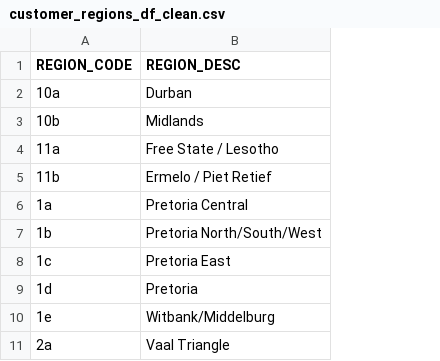
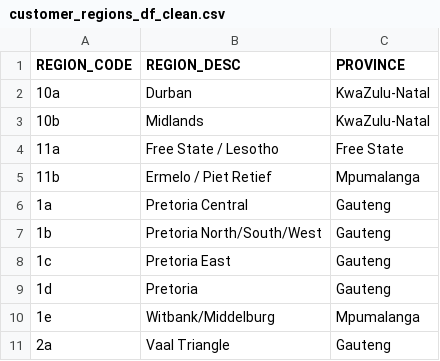
Before and after one commit to THakgvLO/ClearVue-BI-System, a CSV file: clean_data/thakgalo/csv_outputs/customer_regions_df_clean.csv, drawn as a sheet; only a part is shown; the diff names each change by its address in the sheet, - before the commit and + after, or states it on an @@ line.

```diff
--- a/clean_data/thakgalo/csv_outputs/customer_regions_df_clean.csv
+++ b/clean_data/thakgalo/csv_outputs/customer_regions_df_clean.csv
+column C (PROVINCE), rows 2-11: KwaZulu-Natal | KwaZulu-Natal | Free State | Mpumalanga | Gauteng | Gauteng | Gauteng | Gauteng | Mpumalanga | Gauteng
```
Also changed, not shown: clean_data/thakgalo/csv_outputs/customer_categories_df_clean.csv, clean_data/thakgalo/csv_outputs/customer_df_clean.csv, 29 other files.
